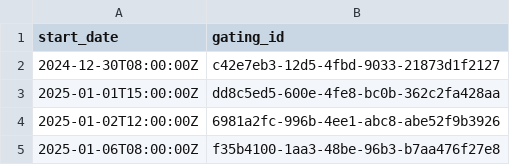
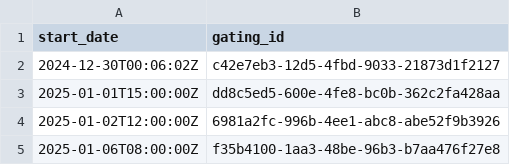
Before and after one commit to seaflow-uw/seaflow-gating, a TSV file: cruises/TN440/TN440.gating_params.gating_plan.tsv, drawn as a sheet.

```diff
--- a/cruises/TN440/TN440.gating_params.gating_plan.tsv
+++ b/cruises/TN440/TN440.gating_params.gating_plan.tsv
@@ -1,3 +1,3 @@
 start_date	gating_id
-2024-12-30T08:00:00Z	c42e7eb3-12d5-4fbd-9033-21873d1f2127
+2024-12-30T00:06:02Z	c42e7eb3-12d5-4fbd-9033-21873d1f2127
 2025-01-01T15:00:00Z	dd8c5ed5-600e-4fe8-bc0b-362c2fa428aa
```
Also changed, not shown: cruises/TN427/TN427.gating_params.gating_plan.tsv, cruises/TN428/TN428.gating_params.gating_plan.tsv, 10 other files.
